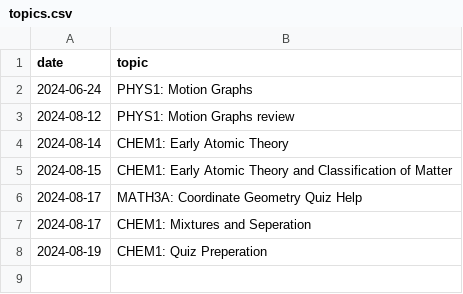
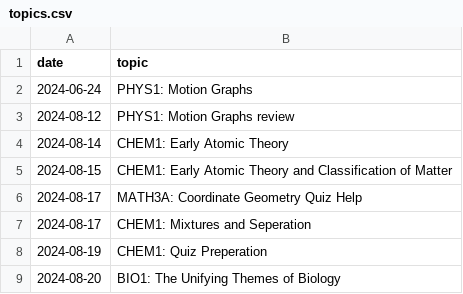
Before and after one commit to qu4ntx/tutometer, a CSV file: topics.csv, drawn as a sheet.

Commit message:
Update topics.csv

```diff
--- a/topics.csv
+++ b/topics.csv
@@ -8 +8,2 @@ date,topic
 2024-08-19,CHEM1: Quiz Preperation
+2024-08-20,BIO1: The Unifying Themes of Biology
```
